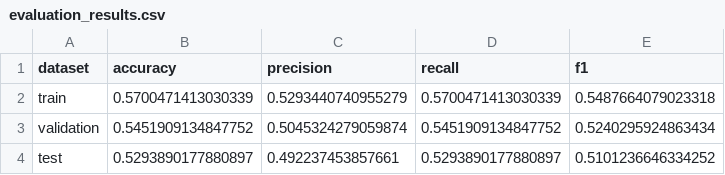
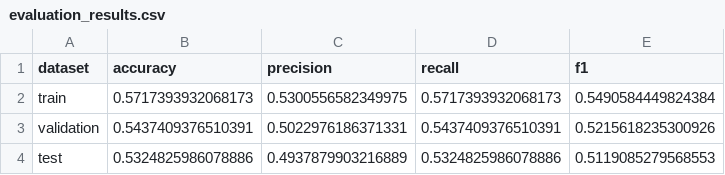
Before and after one commit to iammytoo/pattern-recognition-b, a CSV file: data/concat_embedding_with_tree/classification_only_cos_sim_result/evaluation_results.csv, drawn as a sheet.

```diff
--- a/data/concat_embedding_with_tree/classification_only_cos_sim_result/evaluation_results.csv
+++ b/data/concat_embedding_with_tree/classification_only_cos_sim_result/evaluation_results.csv
@@ -1,4 +1,4 @@
 dataset,accuracy,precision,recall,f1
-train,0.5700471413030339,0.5293440740955279,0.5700471413030339,0.5487664079023318
-validation,0.5451909134847752,0.5045324279059874,0.5451909134847752,0.5240295924863434
-test,0.5293890177880897,0.492237453857661,0.5293890177880897,0.5101236646334252
+train,0.5717393932068173,0.5300556582349975,0.5717393932068173,0.5490584449824384
+validation,0.5437409376510391,0.5022976186371331,0.5437409376510391,0.5215618235300926
+test,0.5324825986078886,0.4937879903216889,0.5324825986078886,0.5119085279568553
```
Also changed, not shown: data/concat_embedding_with_tree/classification_result/evaluation_results.csv, data/concat_embedding_with_tree/classification_with_cos_sim_result/evaluation_results.csv, 8 other files.
